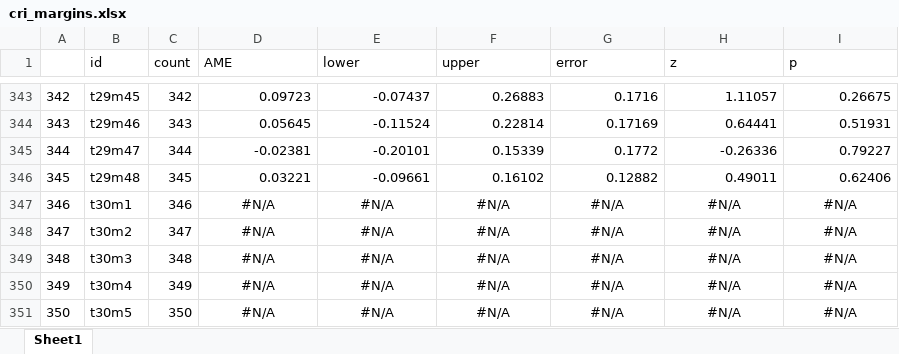
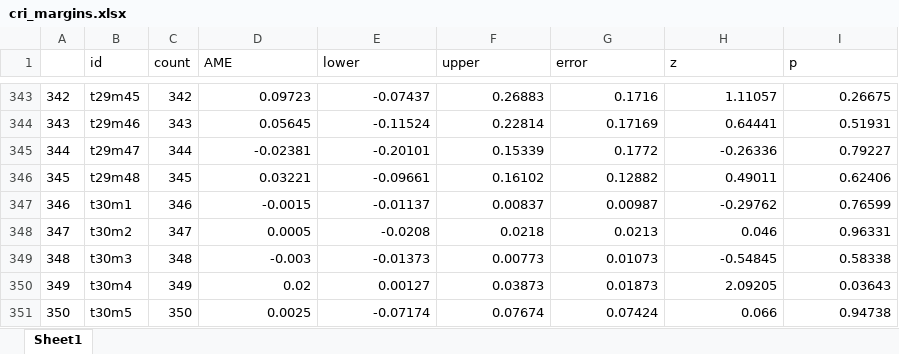
Before and after one commit to nbreznau/CRI, an Excel workbook: data/cri_margins.xlsx, sheet Sheet1, drawn as a sheet; only a part is shown, gaps mark what is left out; values as stored, in another font and other column widths than the file's, no borders; the diff covers the shown part only; the diff names each change by its address in the sheet, - before the commit and + after, or states it on an @@ line.

Commit message:
Update cri_margins.xlsx

```diff
--- a/data/cri_margins.xlsx (sheet Sheet1)
+++ b/data/cri_margins.xlsx (sheet Sheet1)
-D347 (AME): #N/A
+D347 (AME): -0.0015
-D347:I351 alignment: center
+D347:I351 alignment: right
-E347 (lower): #N/A
+E347 (lower): -0.01137
-F347 (upper): #N/A
+F347 (upper): 0.00837
-G347 (error): #N/A
+G347 (error): 0.00987
-H347 (z): #N/A
+H347 (z): -0.29762
-I347 (p): #N/A
+I347 (p): 0.76599
-D348 (AME): #N/A
+D348 (AME): 0.0005
-E348 (lower): #N/A
+E348 (lower): -0.0208
-F348 (upper): #N/A
+F348 (upper): 0.0218
-G348 (error): #N/A
+G348 (error): 0.0213
-H348 (z): #N/A
+H348 (z): 0.046
-I348 (p): #N/A
+I348 (p): 0.96331
-D349 (AME): #N/A
+D349 (AME): -0.003
-E349 (lower): #N/A
+E349 (lower): -0.01373
-F349 (upper): #N/A
+F349 (upper): 0.00773
-G349 (error): #N/A
+G349 (error): 0.01073
-H349 (z): #N/A
+H349 (z): -0.54845
-I349 (p): #N/A
+I349 (p): 0.58338
-D350 (AME): #N/A
+D350 (AME): 0.02
-E350 (lower): #N/A
+E350 (lower): 0.00127
-F350 (upper): #N/A
+F350 (upper): 0.03873
-G350 (error): #N/A
+G350 (error): 0.01873
-H350 (z): #N/A
+H350 (z): 2.09205
-I350 (p): #N/A
+I350 (p): 0.03643
-D351 (AME): #N/A
+D351 (AME): 0.0025
-E351 (lower): #N/A
+E351 (lower): -0.07174
-F351 (upper): #N/A
+F351 (upper): 0.07674
-G351 (error): #N/A
+G351 (error): 0.07424
-H351 (z): #N/A
+H351 (z): 0.066
-I351 (p): #N/A
+I351 (p): 0.94738
```
Also changed, not shown: 18 edited cells and cell formats elsewhere in this sheet.
